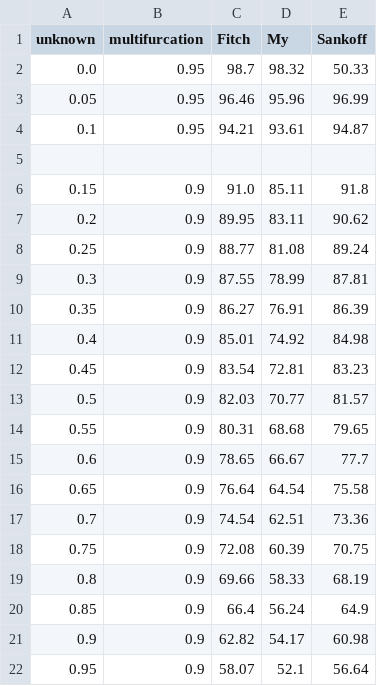
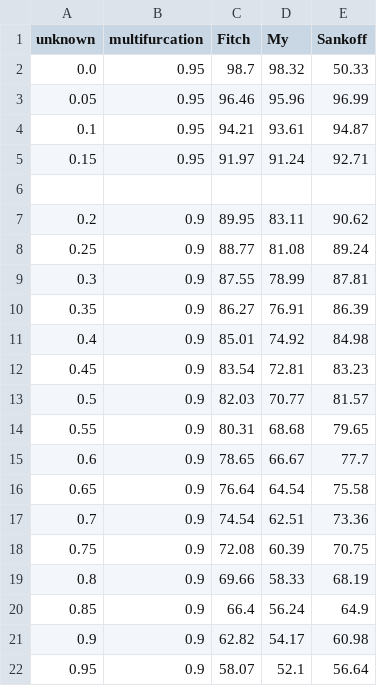
Before and after one commit to Irallia/IZW-HU-Parasites, a CSV file: data/simulation/50-unknown.csv, drawn as a sheet.

Commit message:
Paper - Discussion - Simulation

```diff
--- a/data/simulation/50-unknown.csv
+++ b/data/simulation/50-unknown.csv
@@ -4,4 +4,4 @@ unknown,multifurcation,Fitch,My,Sankoff
 0.1,0.95,94.21,93.61,94.87
+0.15,0.95,91.97,91.24,92.71
 
-0.15,0.9,91.0,85.11,91.8
 0.2,0.9,89.95,83.11,90.62
```
Also changed, not shown: data/simulation/10-unknown.csv, data/simulation/20-unknown.csv, 4 other files.
